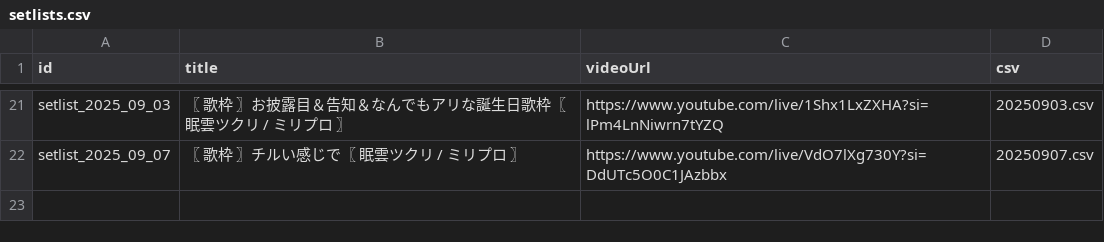
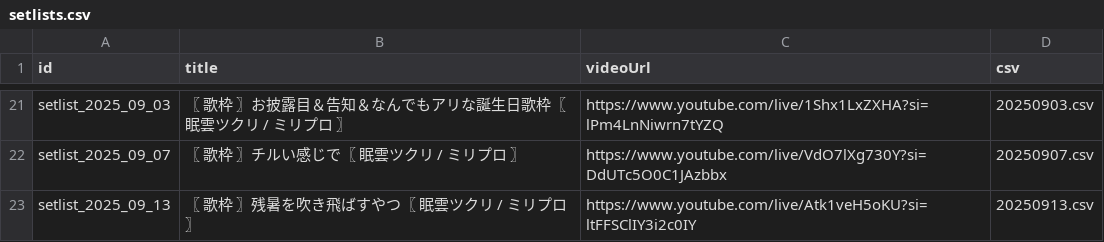
Before and after one commit to whiteBord000/TsukuriMugen, a CSV file: youtube_site/csv/setlists.csv, drawn as a sheet; only a part is shown, gaps mark what is left out.

```diff
--- a/youtube_site/csv/setlists.csv
+++ b/youtube_site/csv/setlists.csv
@@ -22 +22,2 @@ setlist_2025_09_03,〖 歌枠 〗お披露目＆告知＆なんでもアリな
 setlist_2025_09_07,〖 歌枠 〗チルい感じで〖 眠雲ツクリ / ミリプロ 〗,https://www.youtube.com/live/VdO7lXg730Y?si=DdUTc5O0C1JAzbbx,20250907.csv,
+setlist_2025_09_13,〖 歌枠 〗残暑を吹き飛ばすやつ〖 眠雲ツクリ / ミリプロ 〗,https://www.youtube.com/live/Atk1veH5oKU?si=ltFFSClIY3i2c0IY,20250913.csv,
```
Also changed, not shown: youtube_site/csv/All_Music.csv, youtube_site/csv/Random_music.csv, 2 other files.
